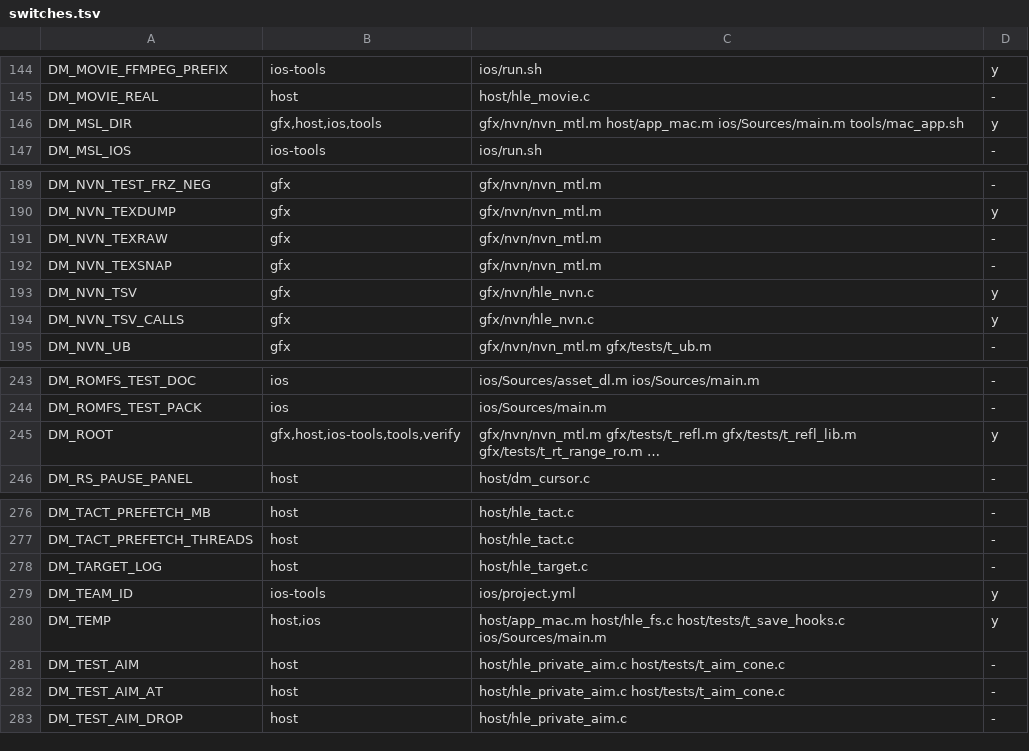
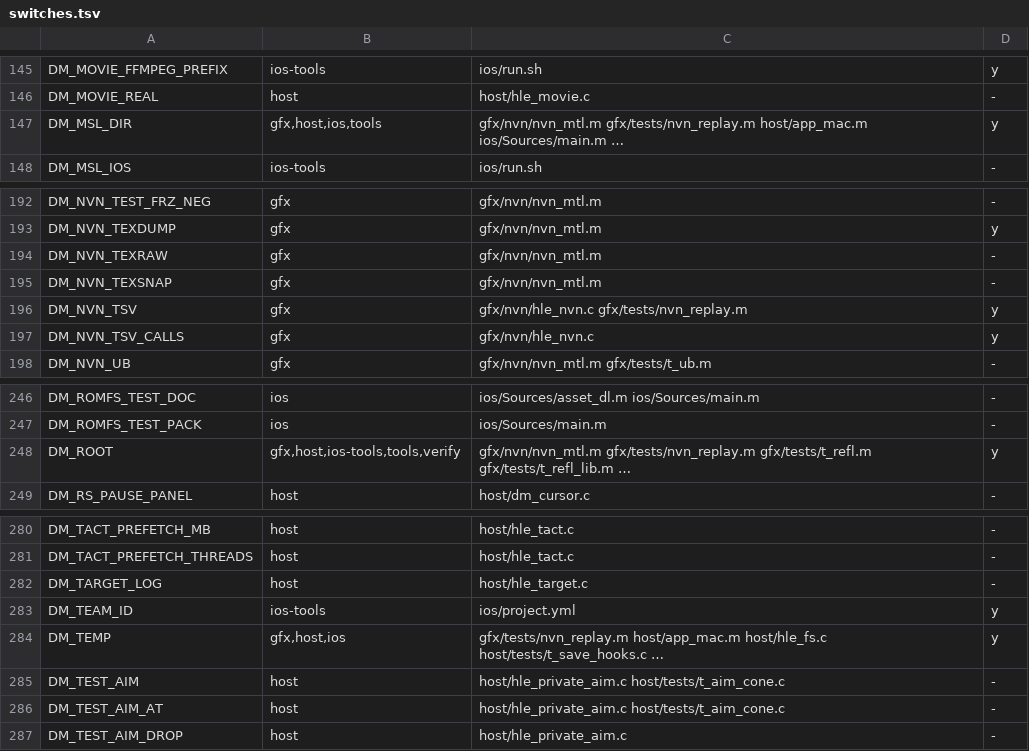
Before and after one commit to PowerBeef/d2r-metal, a TSV file: dm/switches.tsv, drawn as a sheet; only a part is shown, gaps mark what is left out; the diff covers the shown part only.

```diff
--- a/dm/switches.tsv
+++ b/dm/switches.tsv
@@ -145,3 +146,3 @@ DM_MOVIE_FFMPEG_PREFIX	ios-tools	ios/run.sh	y
 DM_MOVIE_REAL	host	host/hle_movie.c	-
-DM_MSL_DIR	gfx,host,ios,tools	gfx/nvn/nvn_mtl.m host/app_mac.m ios/Sources/main.m tools/mac_app.sh	y
+DM_MSL_DIR	gfx,host,ios,tools	gfx/nvn/nvn_mtl.m gfx/tests/nvn_replay.m host/app_mac.m ios/Sources/main.m …	y
 DM_MSL_IOS	ios-tools	ios/run.sh	-
@@ -192,3 +195,3 @@ DM_NVN_TEXRAW	gfx	gfx/nvn/nvn_mtl.m	-
 DM_NVN_TEXSNAP	gfx	gfx/nvn/nvn_mtl.m	-
-DM_NVN_TSV	gfx	gfx/nvn/hle_nvn.c	y
+DM_NVN_TSV	gfx	gfx/nvn/hle_nvn.c gfx/tests/nvn_replay.m	y
 DM_NVN_TSV_CALLS	gfx	gfx/nvn/hle_nvn.c	y
@@ -244,3 +247,3 @@ DM_ROMFS_TEST_DOC	ios	ios/Sources/asset_dl.m ios/Sources/main.m	-
 DM_ROMFS_TEST_PACK	ios	ios/Sources/main.m	-
-DM_ROOT	gfx,host,ios-tools,tools,verify	gfx/nvn/nvn_mtl.m gfx/tests/t_refl.m gfx/tests/t_refl_lib.m gfx/tests/t_rt_range_ro.m …	y
+DM_ROOT	gfx,host,ios-tools,tools,verify	gfx/nvn/nvn_mtl.m gfx/tests/nvn_replay.m gfx/tests/t_refl.m gfx/tests/t_refl_lib.m …	y
 DM_RS_PAUSE_PANEL	host	host/dm_cursor.c	-
@@ -279,3 +283,3 @@ DM_TARGET_LOG	host	host/hle_target.c	-
 DM_TEAM_ID	ios-tools	ios/project.yml	y
-DM_TEMP	host,ios	host/app_mac.m host/hle_fs.c host/tests/t_save_hooks.c ios/Sources/main.m	y
+DM_TEMP	gfx,host,ios	gfx/tests/nvn_replay.m host/app_mac.m host/hle_fs.c host/tests/t_save_hooks.c …	y
 DM_TEST_AIM	host	host/hle_private_aim.c host/tests/t_aim_cone.c	-
```
Also changed, not shown: 4 added rows and 17 edited cells elsewhere in this file, 13 other files.
